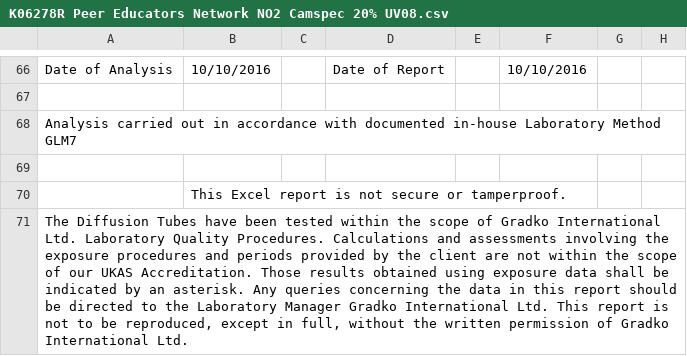
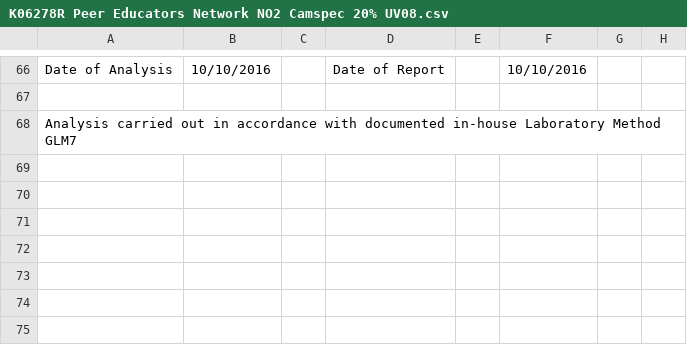
Before and after one commit to danmcquillan/sfck, a CSV file: data/K06278R Peer Educators Network NO2 Camspec 20% UV08.csv, drawn as a sheet; only a part is shown, gaps mark what is left out; the diff names each change by its address in the sheet, - before the commit and + after, or states it on an @@ line.

Commit message:
remove disclaimer from csv

```diff
--- a/data/K06278R Peer Educators Network NO2 Camspec 20% UV08.csv
+++ b/data/K06278R Peer Educators Network NO2 Camspec 20% UV08.csv
-row 69: (empty)
-row 70:  | This Excel report is not secure or tamperproof.
-row 71: The Diffusion Tubes have been tested within the scope of Gradko International Ltd. Laboratory Quality Procedures. Calculations and assessments involving the exposure procedures and periods provided by the client are not within the scope of our UKAS Accreditation. Those results obtained using exposure data shall be indicated by an asterisk. Any queries concerning the data in this report should be directed to the Laboratory Manager Gradko International Ltd. This report is not to be reproduced, except in full, without the written permission of Gradko International Ltd.
```
